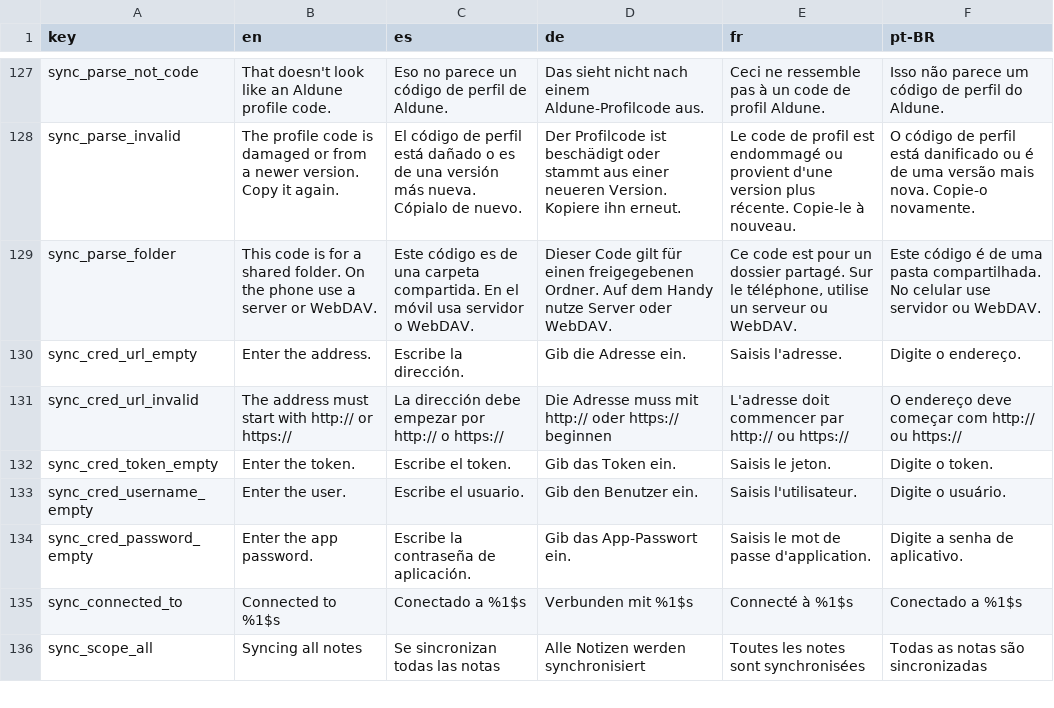
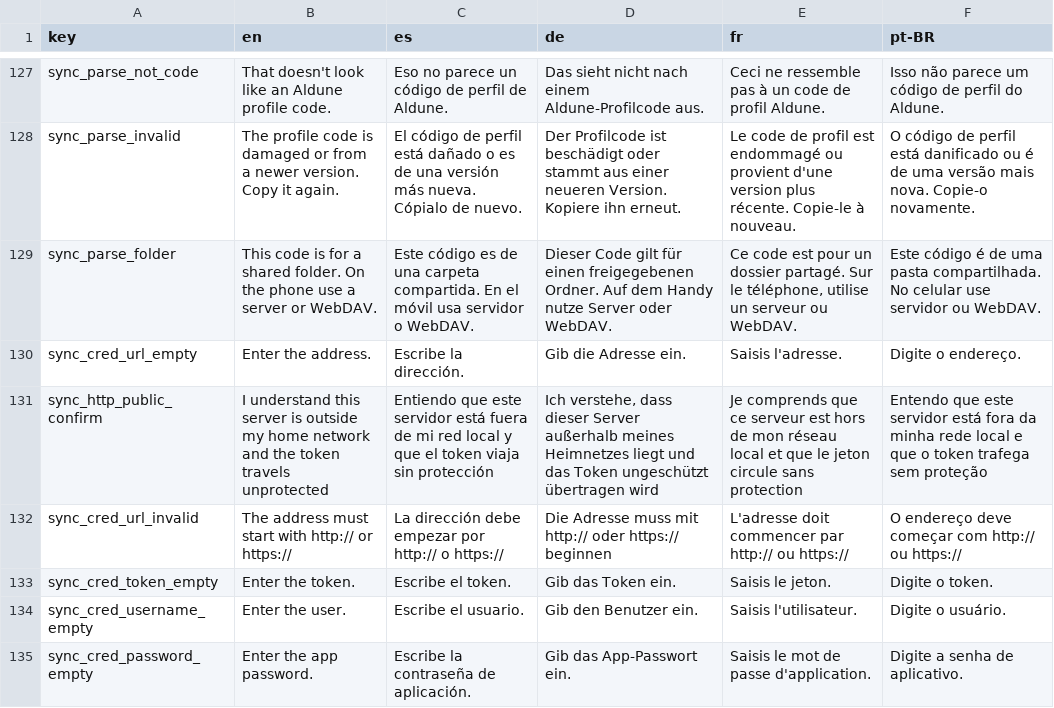
Before and after one commit to NachoPola16/aldune, a TSV file: android/strings.tsv, drawn as a sheet; only a part is shown, gaps mark what is left out; the shorter side is filled out with more unchanged rows.

Commit message:
Android: http fuera de la red local pide confirmar, FLAG_SECURE en el campo del codigo (solo produccion); servidor de sync sin root y sin capacidades; Inno Setup fijado en 6.7.1

```diff
--- a/android/strings.tsv
+++ b/android/strings.tsv
@@ -130,2 +130,3 @@ sync_parse_folder	This code is for a shared folder. On the phone use a server or
 sync_cred_url_empty	Enter the address.	Escribe la dirección.	Gib die Adresse ein.	Saisis l'adresse.	Digite o endereço.
+sync_http_public_confirm	I understand this server is outside my home network and the token travels unprotected	Entiendo que este servidor está fuera de mi red local y que el token viaja sin protección	Ich verstehe, dass dieser Server außerhalb meines Heimnetzes liegt und das Token ungeschützt übertragen wird	Je comprends que ce serveur est hors de mon réseau local et que le jeton circule sans protection	Entendo que este servidor está fora da minha rede local e que o token trafega sem proteção
 sync_cred_url_invalid	The address must start with http:// or https://	La dirección debe empezar por http:// o https://	Die Adresse muss mit http:// oder https:// beginnen	L'adresse doit commencer par http:// ou https://	O endereço deve começar com http:// ou https://
```
Also changed, not shown: 12 other files.
